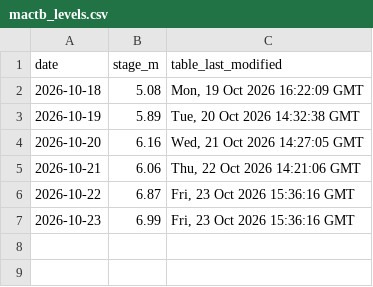
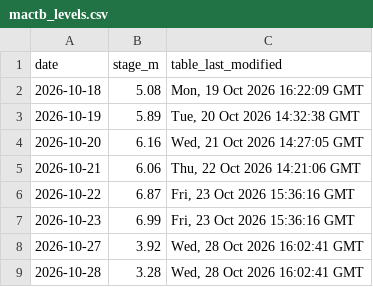
Before and after one commit to ElGuill3/tabasco-river-forecast, a CSV file: inputs/ipcet/mactb_levels.csv, drawn as a sheet.

```diff
--- a/inputs/ipcet/mactb_levels.csv
+++ b/inputs/ipcet/mactb_levels.csv
@@ -7 +7,3 @@ date,stage_m,table_last_modified
 2026-10-23,6.99,"Fri, 23 Oct 2026 15:36:16 GMT"
+2026-10-27,3.92,"Wed, 28 Oct 2026 16:02:41 GMT"
+2026-10-28,3.28,"Wed, 28 Oct 2026 16:02:41 GMT"
```
Also changed, not shown: inputs/ipcet/bdctb_levels.csv, inputs/ipcet/levels.csv, 26 other files.
